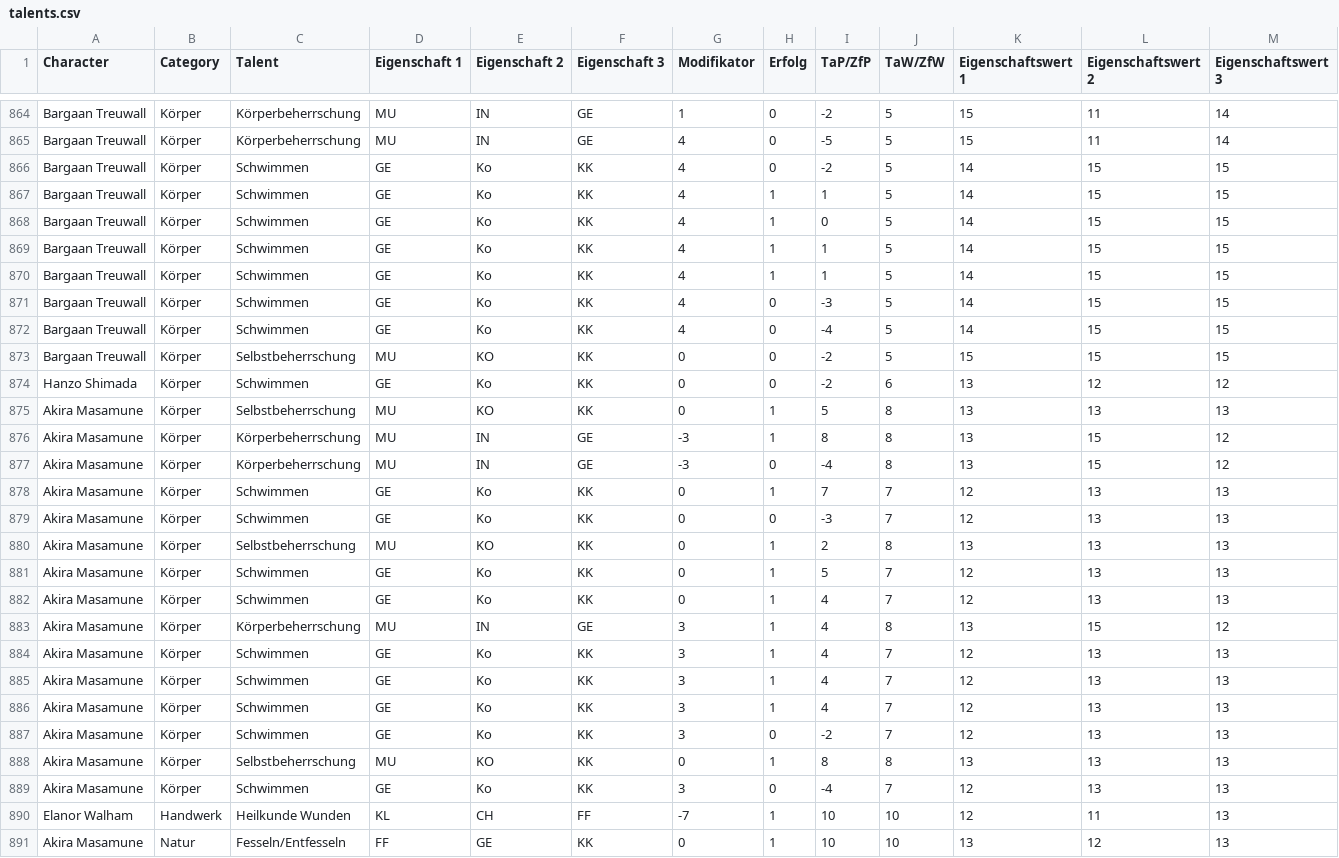
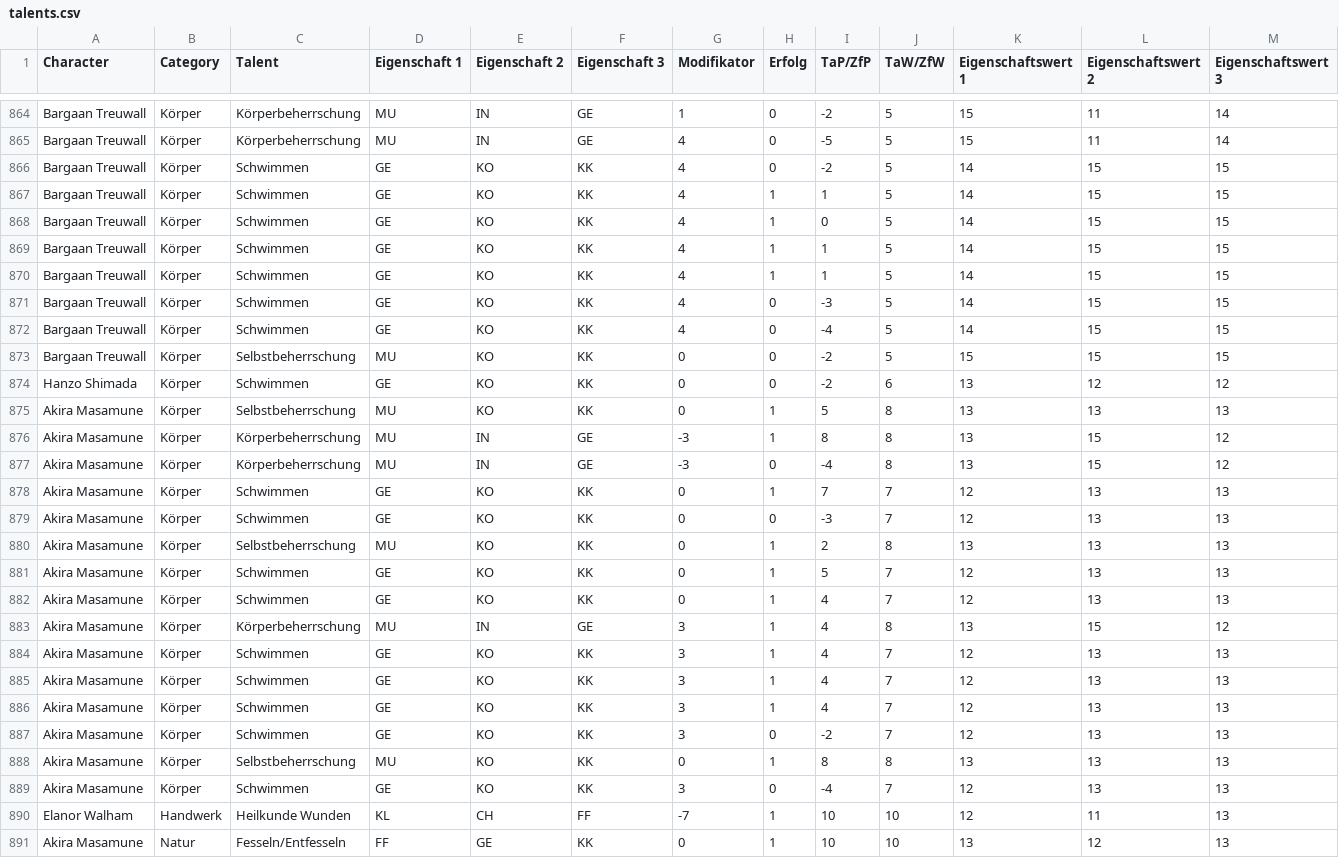
Before and after one commit to schwarzjakob/dsa_analysis, a CSV file: flask-server/dsa_analysis_app/data/rolls_results/000000_rolls_results_recent/talents.csv, drawn as a sheet; only a part is shown, gaps mark what is left out; the diff covers the shown part only.

```diff
--- a/flask-server/dsa_analysis_app/data/rolls_results/000000_rolls_results_recent/talents.csv
+++ b/flask-server/dsa_analysis_app/data/rolls_results/000000_rolls_results_recent/talents.csv
@@ -865,11 +865,11 @@ Bargaan Treuwall,Körper,Körperbeherrschung,MU,IN,GE,1,0,-2,5,15,11,14
 Bargaan Treuwall,Körper,Körperbeherrschung,MU,IN,GE,4,0,-5,5,15,11,14
-Bargaan Treuwall,Körper,Schwimmen,GE,Ko,KK,4,0,-2,5,14,15,15
-Bargaan Treuwall,Körper,Schwimmen,GE,Ko,KK,4,1,1,5,14,15,15
-Bargaan Treuwall,Körper,Schwimmen,GE,Ko,KK,4,1,0,5,14,15,15
-Bargaan Treuwall,Körper,Schwimmen,GE,Ko,KK,4,1,1,5,14,15,15
-Bargaan Treuwall,Körper,Schwimmen,GE,Ko,KK,4,1,1,5,14,15,15
-Bargaan Treuwall,Körper,Schwimmen,GE,Ko,KK,4,0,-3,5,14,15,15
-Bargaan Treuwall,Körper,Schwimmen,GE,Ko,KK,4,0,-4,5,14,15,15
+Bargaan Treuwall,Körper,Schwimmen,GE,KO,KK,4,0,-2,5,14,15,15
+Bargaan Treuwall,Körper,Schwimmen,GE,KO,KK,4,1,1,5,14,15,15
+Bargaan Treuwall,Körper,Schwimmen,GE,KO,KK,4,1,0,5,14,15,15
+Bargaan Treuwall,Körper,Schwimmen,GE,KO,KK,4,1,1,5,14,15,15
+Bargaan Treuwall,Körper,Schwimmen,GE,KO,KK,4,1,1,5,14,15,15
+Bargaan Treuwall,Körper,Schwimmen,GE,KO,KK,4,0,-3,5,14,15,15
+Bargaan Treuwall,Körper,Schwimmen,GE,KO,KK,4,0,-4,5,14,15,15
 Bargaan Treuwall,Körper,Selbstbeherrschung,MU,KO,KK,0,0,-2,5,15,15,15
-Hanzo Shimada,Körper,Schwimmen,GE,Ko,KK,0,0,-2,6,13,12,12
+Hanzo Shimada,Körper,Schwimmen,GE,KO,KK,0,0,-2,6,13,12,12
 Akira Masamune,Körper,Selbstbeherrschung,MU,KO,KK,0,1,5,8,13,13,13
@@ -877,14 +877,14 @@ Akira Masamune,Körper,Körperbeherrschung,MU,IN,GE,-3,1,8,8,13,15,12
 Akira Masamune,Körper,Körperbeherrschung,MU,IN,GE,-3,0,-4,8,13,15,12
-Akira Masamune,Körper,Schwimmen,GE,Ko,KK,0,1,7,7,12,13,13
-Akira Masamune,Körper,Schwimmen,GE,Ko,KK,0,0,-3,7,12,13,13
+Akira Masamune,Körper,Schwimmen,GE,KO,KK,0,1,7,7,12,13,13
+Akira Masamune,Körper,Schwimmen,GE,KO,KK,0,0,-3,7,12,13,13
 Akira Masamune,Körper,Selbstbeherrschung,MU,KO,KK,0,1,2,8,13,13,13
-Akira Masamune,Körper,Schwimmen,GE,Ko,KK,0,1,5,7,12,13,13
-Akira Masamune,Körper,Schwimmen,GE,Ko,KK,0,1,4,7,12,13,13
+Akira Masamune,Körper,Schwimmen,GE,KO,KK,0,1,5,7,12,13,13
+Akira Masamune,Körper,Schwimmen,GE,KO,KK,0,1,4,7,12,13,13
 Akira Masamune,Körper,Körperbeherrschung,MU,IN,GE,3,1,4,8,13,15,12
-Akira Masamune,Körper,Schwimmen,GE,Ko,KK,3,1,4,7,12,13,13
-Akira Masamune,Körper,Schwimmen,GE,Ko,KK,3,1,4,7,12,13,13
-Akira Masamune,Körper,Schwimmen,GE,Ko,KK,3,1,4,7,12,13,13
-Akira Masamune,Körper,Schwimmen,GE,Ko,KK,3,0,-2,7,12,13,13
+Akira Masamune,Körper,Schwimmen,GE,KO,KK,3,1,4,7,12,13,13
+Akira Masamune,Körper,Schwimmen,GE,KO,KK,3,1,4,7,12,13,13
+Akira Masamune,Körper,Schwimmen,GE,KO,KK,3,1,4,7,12,13,13
+Akira Masamune,Körper,Schwimmen,GE,KO,KK,3,0,-2,7,12,13,13
 Akira Masamune,Körper,Selbstbeherrschung,MU,KO,KK,0,1,8,8,13,13,13
-Akira Masamune,Körper,Schwimmen,GE,Ko,KK,3,0,-4,7,12,13,13
+Akira Masamune,Körper,Schwimmen,GE,KO,KK,3,0,-4,7,12,13,13
 Elanor Walham,Handwerk,Heilkunde Wunden,KL,CH,FF,-7,1,10,10,12,11,13
```
Also changed, not shown: 74 edited cells elsewhere in this file, 5 other files.
